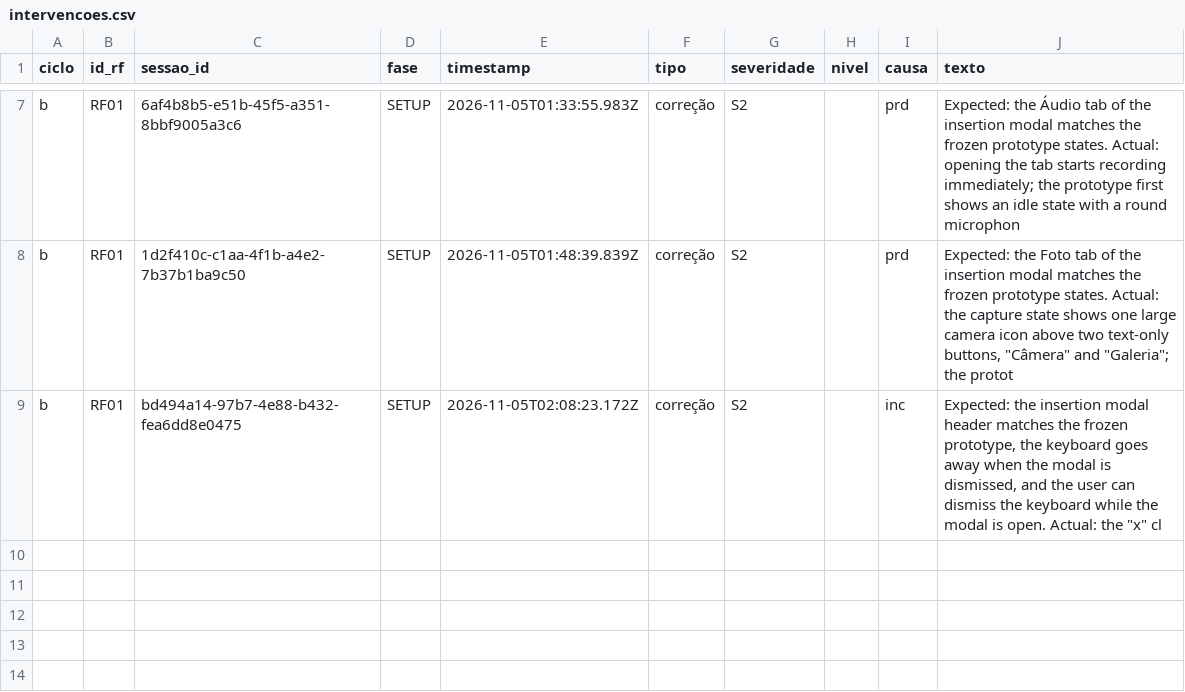
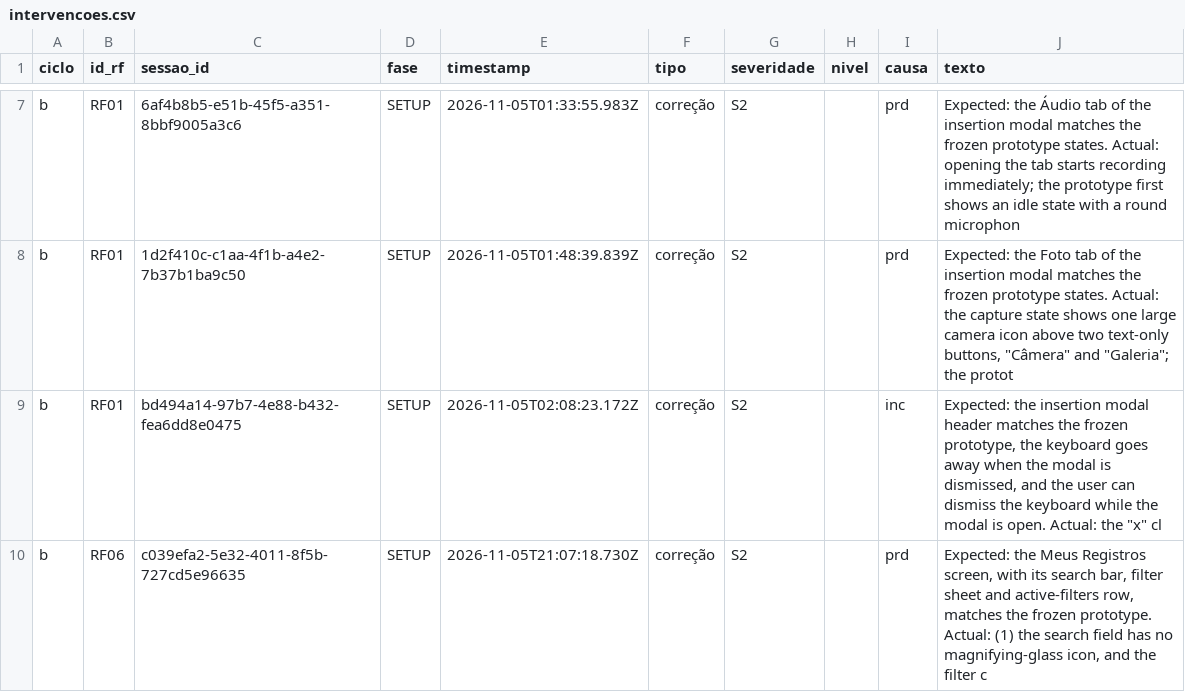
Before and after one commit to WagnerofDuarte/cerne-avaliacao, a CSV file: dados/cicloB/intervencoes.csv, drawn as a sheet; only a part is shown, gaps mark what is left out; the diff names each change by its address in the sheet, - before the commit and + after, or states it on an @@ line.

Commit message:
Dados ciclo B: RF06, correcao Tela 4

```diff
--- a/dados/cicloB/intervencoes.csv
+++ b/dados/cicloB/intervencoes.csv
+row 10: b | RF06 | c039efa2-5e32-4011-8f5b-727cd5e96635 | SETUP | 2026-11-05T21:07:18.730Z | correção | S2 |  | prd | Expected: the Meus Registros screen, with its search bar, filter sheet and active-filters row, matches the frozen prototype. Actual: (1) the search field has no magnifying-glass icon, and the filter c
```
Also changed, not shown: dados/cicloB/segmentos.csv, dados/cicloB/sessoes.csv, 1 other file.
